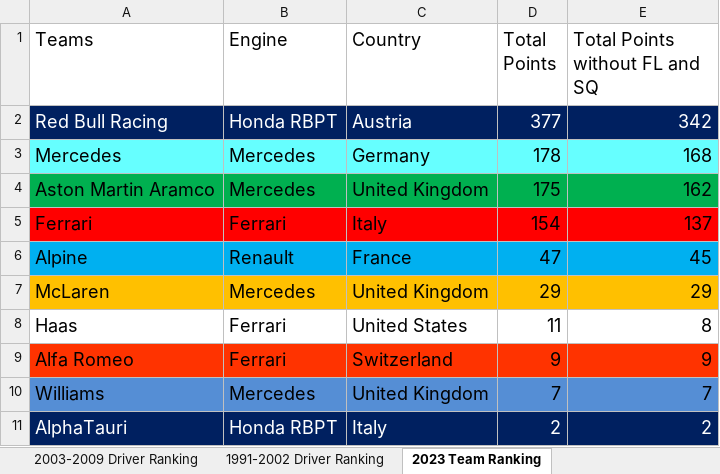
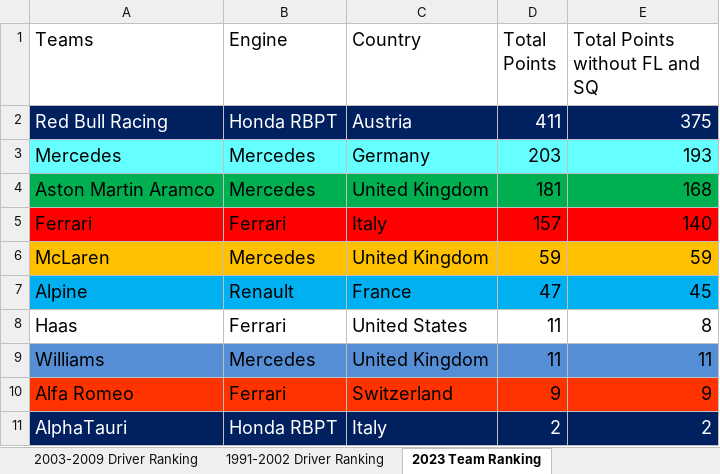
Before and after one commit to LITTLEPINKALLDEAD/DatasOnTelecom, an Excel workbook: 文档/其他文档/Others/Sports/Formula Ranking_2023.xlsx, sheet 2023 Team Ranking, drawn as a sheet; values as stored, in another font and other column widths than the file's, no borders; removed rows and columns are numbered as before the commit, all else as after; the diff names each change by its address in the sheet, - before the commit and + after, or states it on an @@ line.

```diff
--- a/文档/其他文档/Others/Sports/Formula Ranking_2023.xlsx (sheet 2023 Team Ranking)
+++ b/文档/其他文档/Others/Sports/Formula Ranking_2023.xlsx (sheet 2023 Team Ranking)
-D2 (Total Points): 377
+D2 (Total Points): 411
-E2 (Total Points without FL and SQ): 342
+E2 (Total Points without FL and SQ): 375
-D3 (Total Points): 178
+D3 (Total Points): 203
-E3 (Total Points without FL and SQ): 168
+E3 (Total Points without FL and SQ): 193
-D4 (Total Points): 175
+D4 (Total Points): 181
-E4 (Total Points without FL and SQ): 162
+E4 (Total Points without FL and SQ): 168
-D5 (Total Points): 154
+D5 (Total Points): 157
-E5 (Total Points without FL and SQ): 137
+E5 (Total Points without FL and SQ): 140
+row 6: McLaren | Mercedes | United Kingdom | 59 | 59
-row 7: McLaren | Mercedes | United Kingdom | 29 | 29
+row 9: Williams | Mercedes | United Kingdom | 11 | 11
-row 10: Williams | Mercedes | United Kingdom | 7 | 7
```
Also changed, not shown: sheet 2003-2009 Driver Ranking, sheet 2023 Driver Ranking, sheet 1991-2002 Driver Ranking, sheet 1991-2002 Team Ranking, sheet 2003-2009 Team Ranking, other sheet tabs, formulas that keep their value, 3 other files.
